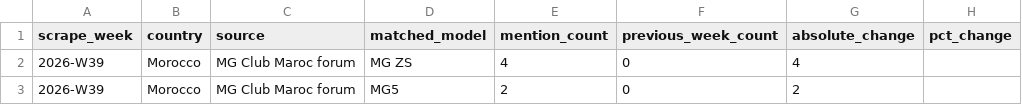
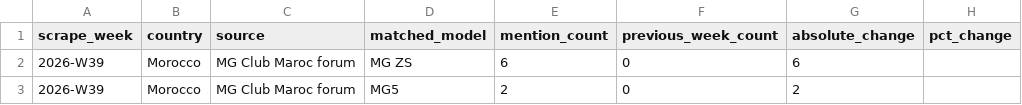
Before and after one commit to DTBknight/car-export-radar, a CSV file: data/latest/discussion_heat_change_weekly.csv, drawn as a sheet.

```diff
--- a/data/latest/discussion_heat_change_weekly.csv
+++ b/data/latest/discussion_heat_change_weekly.csv
@@ -1,3 +1,3 @@
 scrape_week,country,source,matched_model,mention_count,previous_week_count,absolute_change,pct_change
-2026-W39,Morocco,MG Club Maroc forum,MG ZS,4,0,4,
+2026-W39,Morocco,MG Club Maroc forum,MG ZS,6,0,6,
 2026-W39,Morocco,MG Club Maroc forum,MG5,2,0,2,
```
Also changed, not shown: data/latest/cleaned_mentions.csv, data/latest/evidence_samples.csv, 4 other files.
